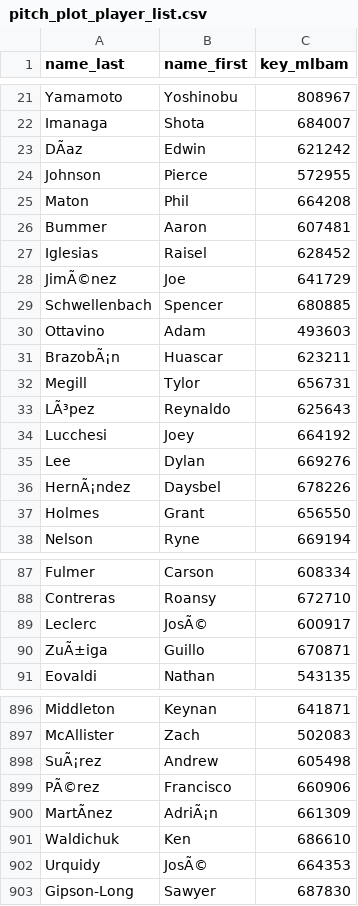
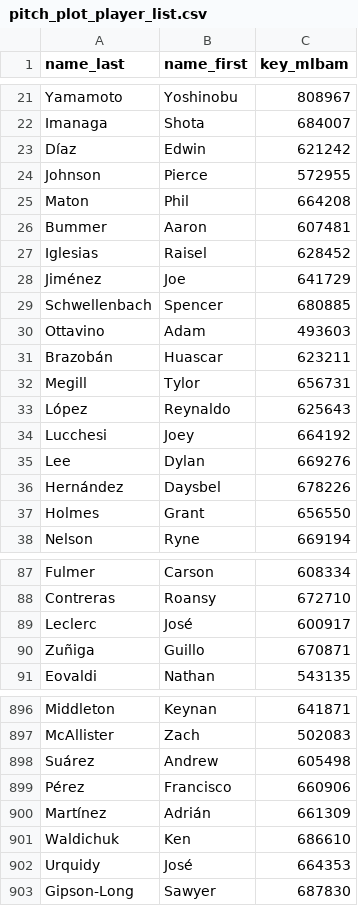
Before and after one commit to Zthan/pitch_plots, a CSV file: pitch_plot_player_list.csv, drawn as a sheet; only a part is shown, gaps mark what is left out; the diff covers the shown part only; the diff names each change by its address in the sheet, - before the commit and + after, or states it on an @@ line.

Commit message:
Add files via upload

```diff
--- a/pitch_plot_player_list.csv
+++ b/pitch_plot_player_list.csv
-A23 (name_last): DÃaz
+A23 (name_last): Díaz
-A28 (name_last): JimÃ©nez
+A28 (name_last): Jiménez
-A31 (name_last): BrazobÃ¡n
+A31 (name_last): Brazobán
-A33 (name_last): LÃ³pez
+A33 (name_last): López
-A36 (name_last): HernÃ¡ndez
+A36 (name_last): Hernández
-B89 (name_first): JosÃ©
+B89 (name_first): José
-A90 (name_last): ZuÃ±iga
+A90 (name_last): Zuñiga
-A898 (name_last): SuÃ¡rez
+A898 (name_last): Suárez
-A899 (name_last): PÃ©rez
+A899 (name_last): Pérez
-A900 (name_last): MartÃnez
+A900 (name_last): Martínez
-B900 (name_first): AdriÃ¡n
+B900 (name_first): Adrián
-B902 (name_first): JosÃ©
+B902 (name_first): José
```
Also changed, not shown: 108 edited cells elsewhere in this file.
